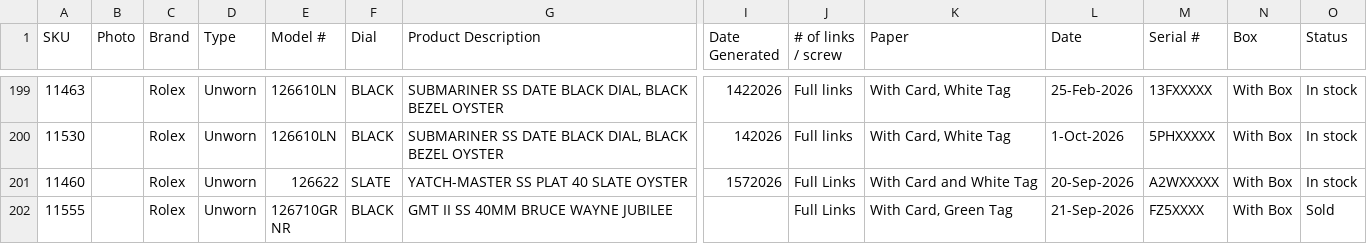
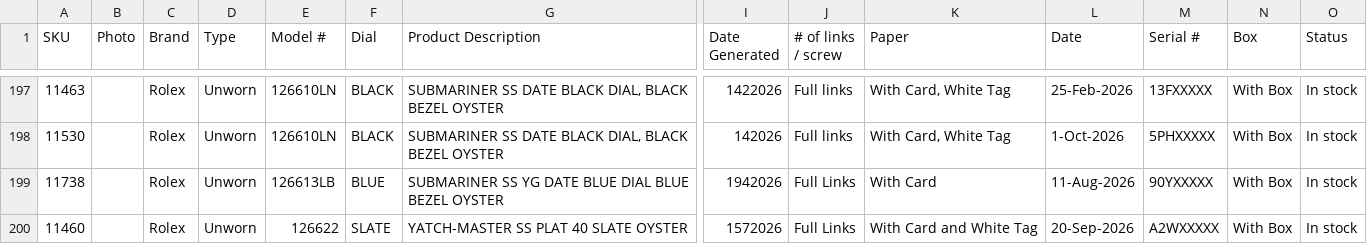
Before and after one commit to CHRISEVO24/benny-rich-tracker, a CSV file: snapshot.csv, drawn as a sheet; only a part is shown, gaps mark what is left out; the shorter side is filled out with more unchanged rows; rows hold the shown columns only; the diff covers the shown part only; the diff names each change by its address in the sheet, - before the commit and + after, or states it on an @@ line.

Commit message:
Snapshot 2026-10-30 03:00 PM ET [skip ci]

```diff
--- a/snapshot.csv
+++ b/snapshot.csv
+row 199: 11738 |  | Rolex | Unworn | 126613LB | BLUE | SUBMARINER SS YG DATE BLUE DIAL BLUE BEZEL OYSTER | 1942026 | Full Links | With Card | 11-Aug-2026 | 90YXXXXX | With Box | In stock
```
Also changed, not shown: 4 added rows, 5 removed rows and 4 edited cells elsewhere in this file, 1 other file.
